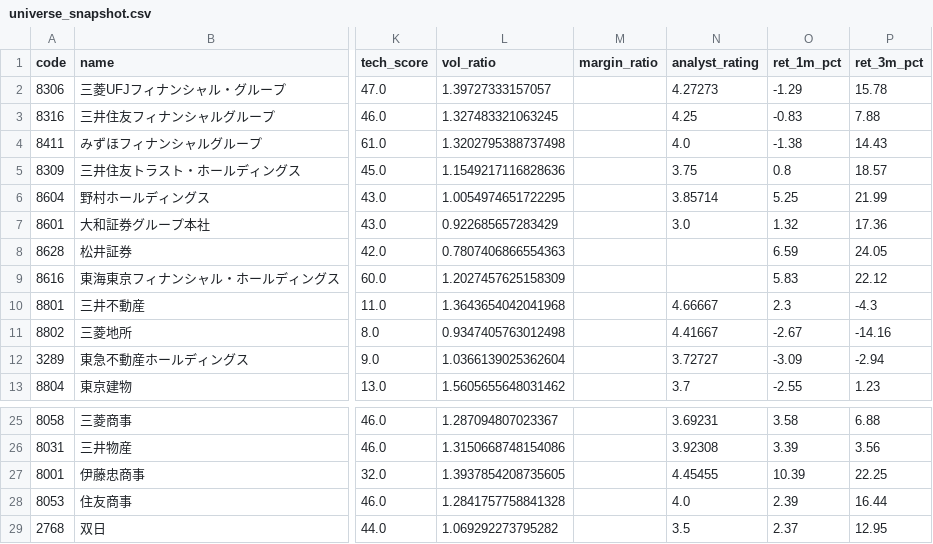
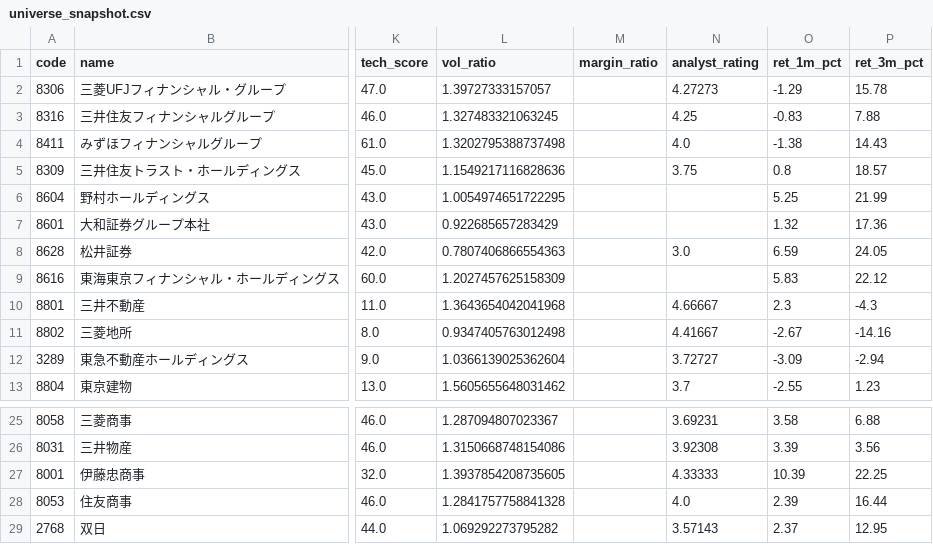
Before and after one commit to hkawkaw-ux/jp-stock-system, a CSV file: app/universe_snapshot.csv, drawn as a sheet; only a part is shown, gaps mark what is left out; the diff names each change by its address in the sheet, - before the commit and + after, or states it on an @@ line.

```diff
--- a/app/universe_snapshot.csv
+++ b/app/universe_snapshot.csv
-N6 (analyst_rating): 3.85714
+N6 (analyst_rating): (empty)
-N7 (analyst_rating): 3.0
+N7 (analyst_rating): (empty)
-N8 (analyst_rating): (empty)
+N8 (analyst_rating): 3.0
-N27 (analyst_rating): 4.45455
+N27 (analyst_rating): 4.33333
-N29 (analyst_rating): 3.5
+N29 (analyst_rating): 3.57143
```
Also changed, not shown: 2 other files.
